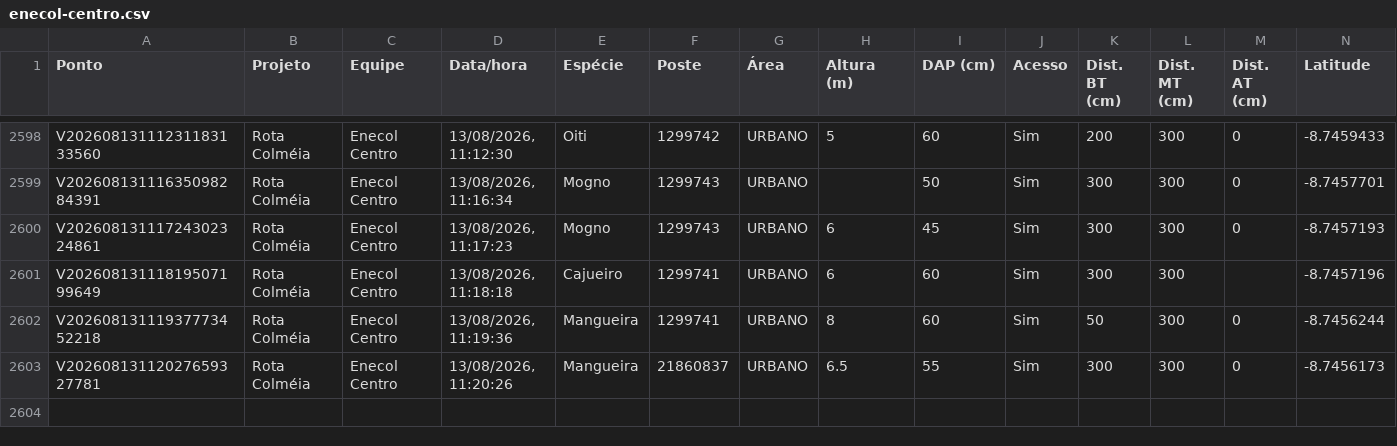
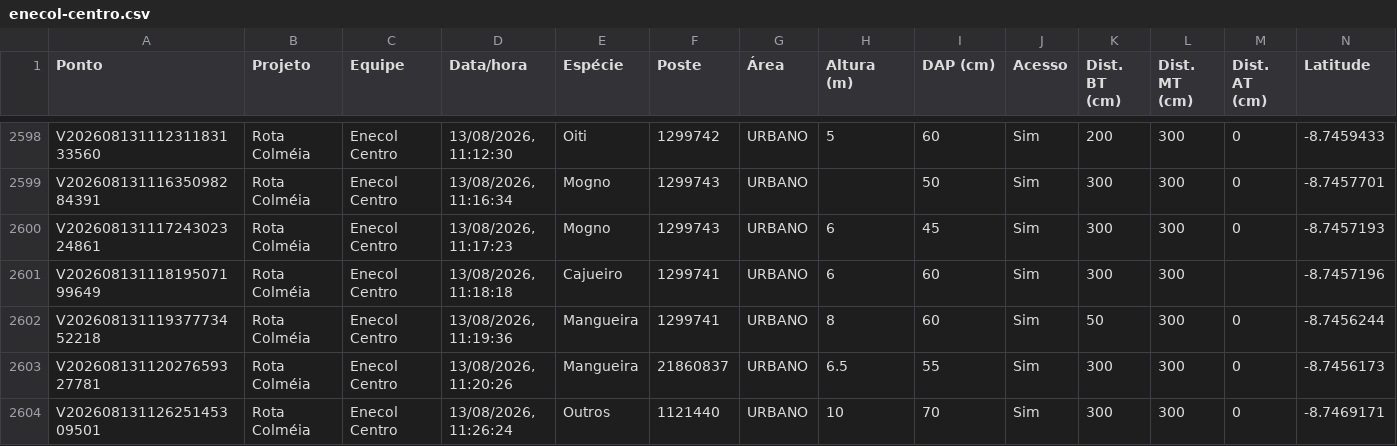
Before and after one commit to LGRSV/vera-vegetacao, a CSV file: exportacoes/enecol-centro.csv, drawn as a sheet; only a part is shown, gaps mark what is left out; rows hold the shown columns only; the diff names each change by its address in the sheet, - before the commit and + after, or states it on an @@ line.

```diff
--- a/exportacoes/enecol-centro.csv
+++ b/exportacoes/enecol-centro.csv
+row 2604: V20260813112625145309501 | Rota Colméia | Enecol Centro | 13/08/2026, 11:26:24 | Outros | 1121440 | URBANO | 10 | 70 | Sim | 300 | 300 | 0 | -8.7469171
```
Also changed, not shown: exportacoes/projetos/rota-colmeia/pontos.csv, 1 other file.
